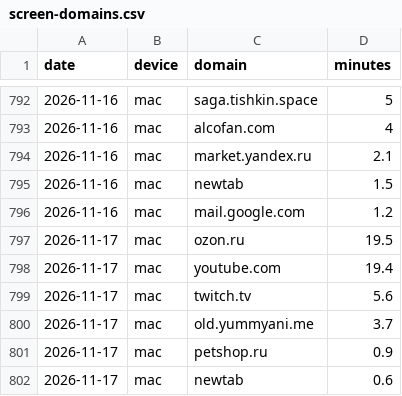
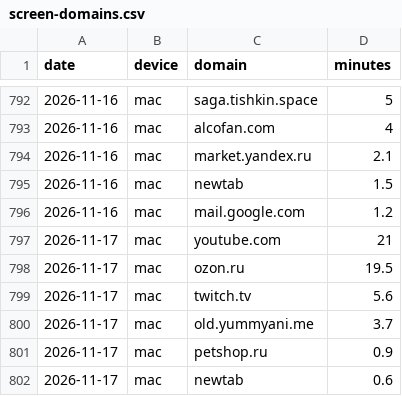
Before and after one commit to recr0ns/sphere-data, a CSV file: csv/screen-domains.csv, drawn as a sheet; only a part is shown, gaps mark what is left out.

```diff
--- a/csv/screen-domains.csv
+++ b/csv/screen-domains.csv
@@ -796,4 +796,4 @@ date,device,domain,minutes
 2026-11-16,mac,mail.google.com,1.2
+2026-11-17,mac,youtube.com,21
 2026-11-17,mac,ozon.ru,19.5
-2026-11-17,mac,youtube.com,19.4
 2026-11-17,mac,twitch.tv,5.6
```
Also changed, not shown: csv/activity.csv, csv/screen-apps.csv.
